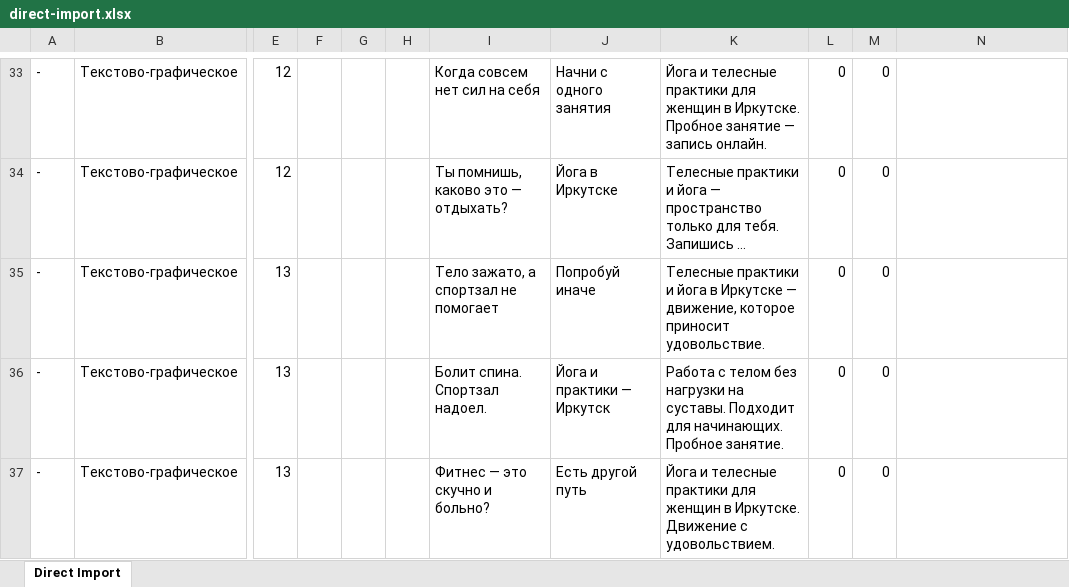
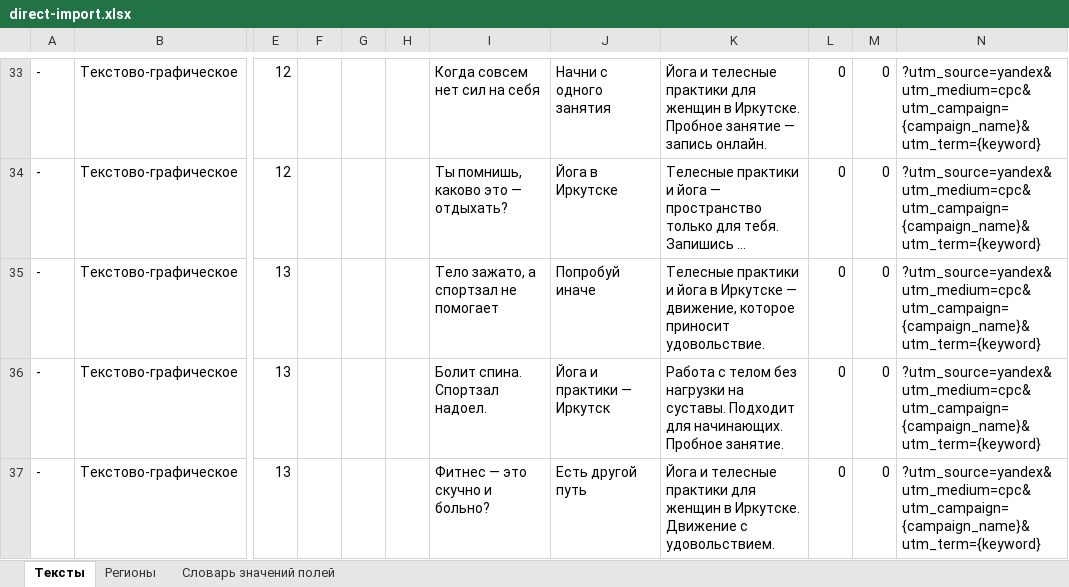
Before and after one commit to suhneva16-max/stazher-agent, an Excel workbook: projects/yoga-irkutsk/results/direct-import.xlsx, sheet Тексты, drawn as a sheet; only a part is shown, gaps mark what is left out; long unchanged cells end in …; values as stored, in another font and other column widths than the file's, no borders; the diff covers the shown part only; the diff names each change by its address in the sheet, - before the commit and + after, or states it on an @@ line.

```diff
--- a/projects/yoga-irkutsk/results/direct-import.xlsx (sheet Тексты)
+++ b/projects/yoga-irkutsk/results/direct-import.xlsx (sheet Тексты)
-sheet tab: Direct Import
+sheet tab: Тексты
+sheet tab: Регионы
+sheet tab: Словарь значений полей
-N33:N37: (empty)
+N33:N37: ?utm_source=yandex&utm_medium=cpc&utm_campaign={campaign_name}&utm_term={keyword}
```
Also changed, not shown: 30 edited cells elsewhere in this sheet, 5 other files.
